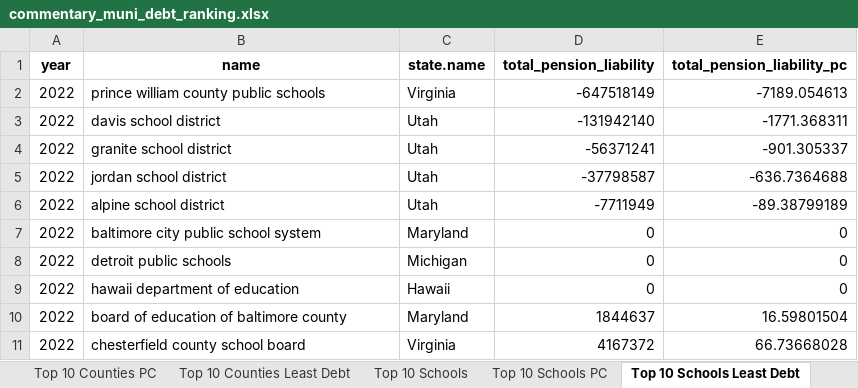
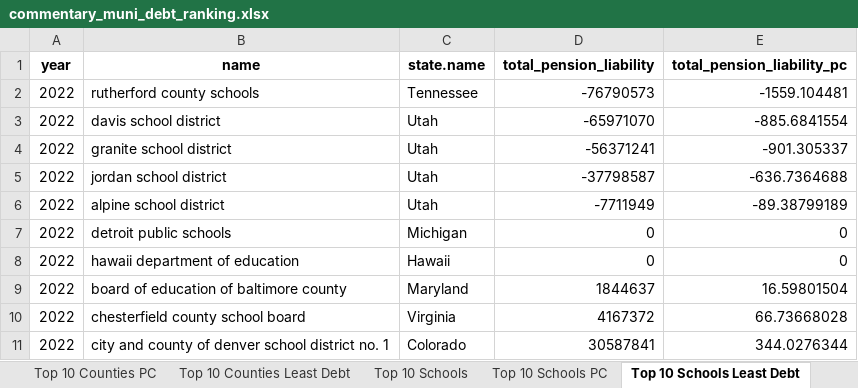
Before and after one commit to thuy2020/acfrs_data, an Excel workbook: output/commentary_muni_debt_ranking.xlsx, sheet Top 10 Schools Least Debt, drawn as a sheet; values as stored, in another font and other column widths than the file's, no borders; removed rows and columns are numbered as before the commit, all else as after; the diff names each change by its address in the sheet, - before the commit and + after, or states it on an @@ line.

Commit message:
update excel file for muni debt commentary

```diff
--- a/output/commentary_muni_debt_ranking.xlsx (sheet Top 10 Schools Least Debt)
+++ b/output/commentary_muni_debt_ranking.xlsx (sheet Top 10 Schools Least Debt)
-row 2: 2022 | prince william county public schools | Virginia | -647518149 | -7189.054613
+row 2: 2022 | rutherford county schools | Tennessee | -76790573 | -1559.104481
-D3 (total_pension_liability): -131942140
+D3 (total_pension_liability): -65971070
-E3 (total_pension_liability_pc): -1771.368311
+E3 (total_pension_liability_pc): -885.6841554
-row 7: 2022 | baltimore city public school system | Maryland | 0 | 0
+row 11: 2022 | city and county of denver school district no. 1 | Colorado | 30587841 | 344.0276344
```
Also changed, not shown: sheet Top 10 Cities, sheet Top 10 Cities PC, 9 other files.
